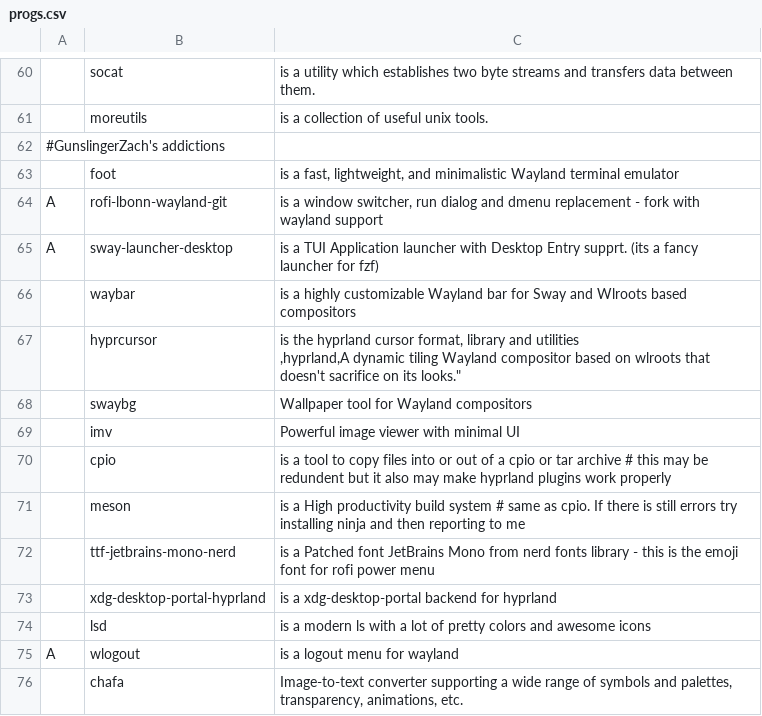
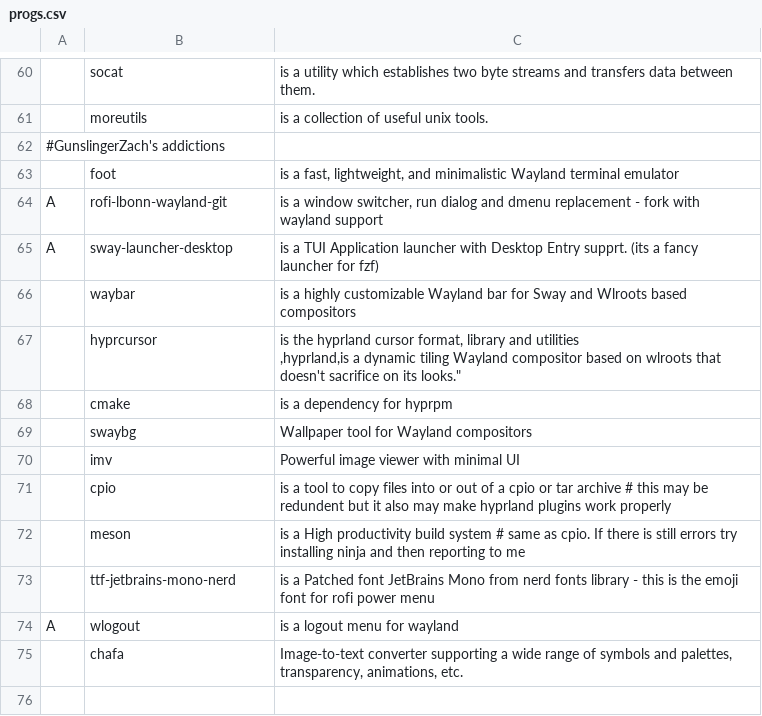
Before and after one commit to GunslingerZach/dotfiles, a CSV file: progs.csv, drawn as a sheet; only a part is shown, gaps mark what is left out.

```diff
--- a/progs.csv
+++ b/progs.csv
@@ -66,4 +66,5 @@ A,sway-launcher-desktop,"is a TUI Application launcher with Desktop Entry supprt
 ,waybar,"is a highly customizable Wayland bar for Sway and Wlroots based compositors"
-,hyprcursor,"is the hyprland cursor format, library and utilities
-,hyprland,"A dynamic tiling Wayland compositor based on wlroots that doesn't sacrifice on its looks."
+,hyprcursor,"is the hyprland cursor format, library and utilities
+,hyprland,"is a dynamic tiling Wayland compositor based on wlroots that doesn't sacrifice on its looks."
+,cmake,"is a dependency for hyprpm"
 ,swaybg,"Wallpaper tool for Wayland compositors"
@@ -73,4 +74,2 @@ A,sway-launcher-desktop,"is a TUI Application launcher with Desktop Entry supprt
 ,ttf-jetbrains-mono-nerd,"is a Patched font JetBrains Mono from nerd fonts library - this is the emoji font for rofi power menu"
-,xdg-desktop-portal-hyprland,"is a xdg-desktop-portal backend for hyprland"
-,lsd,"is a modern ls with a lot of pretty colors and awesome icons"
 A,wlogout,"is a logout menu for wayland"
```
Also changed, not shown: 3 other files.
